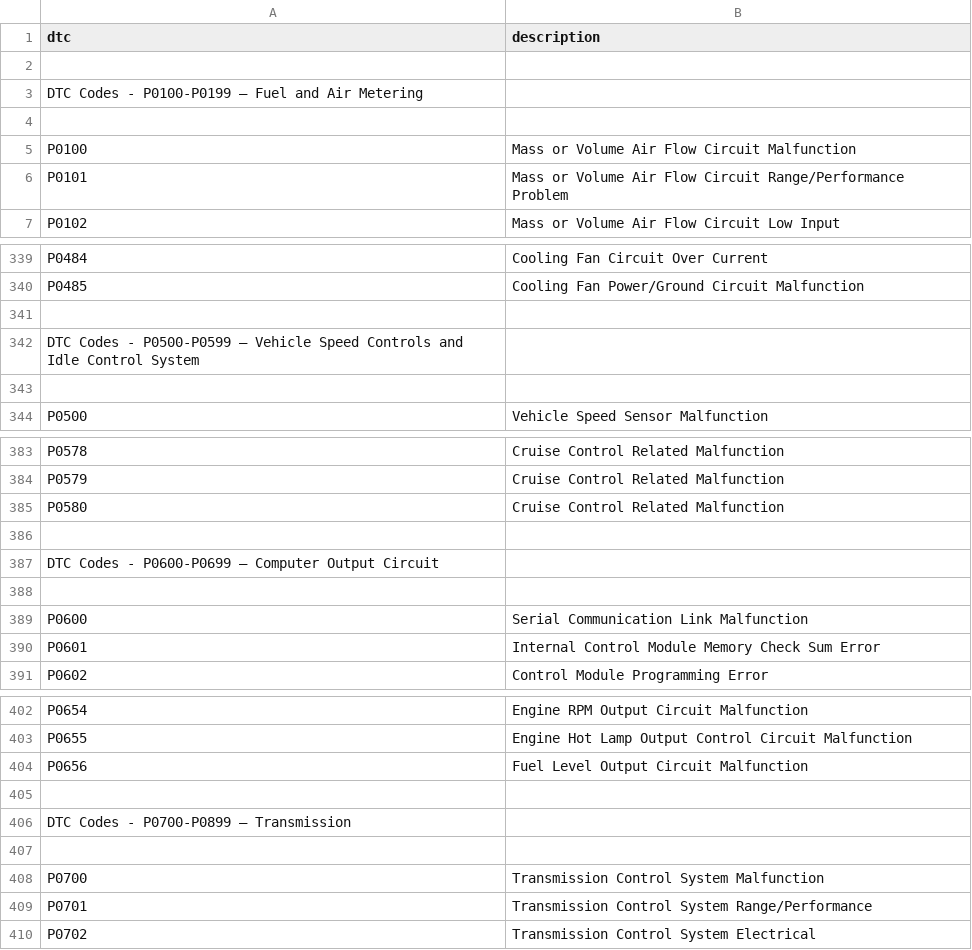
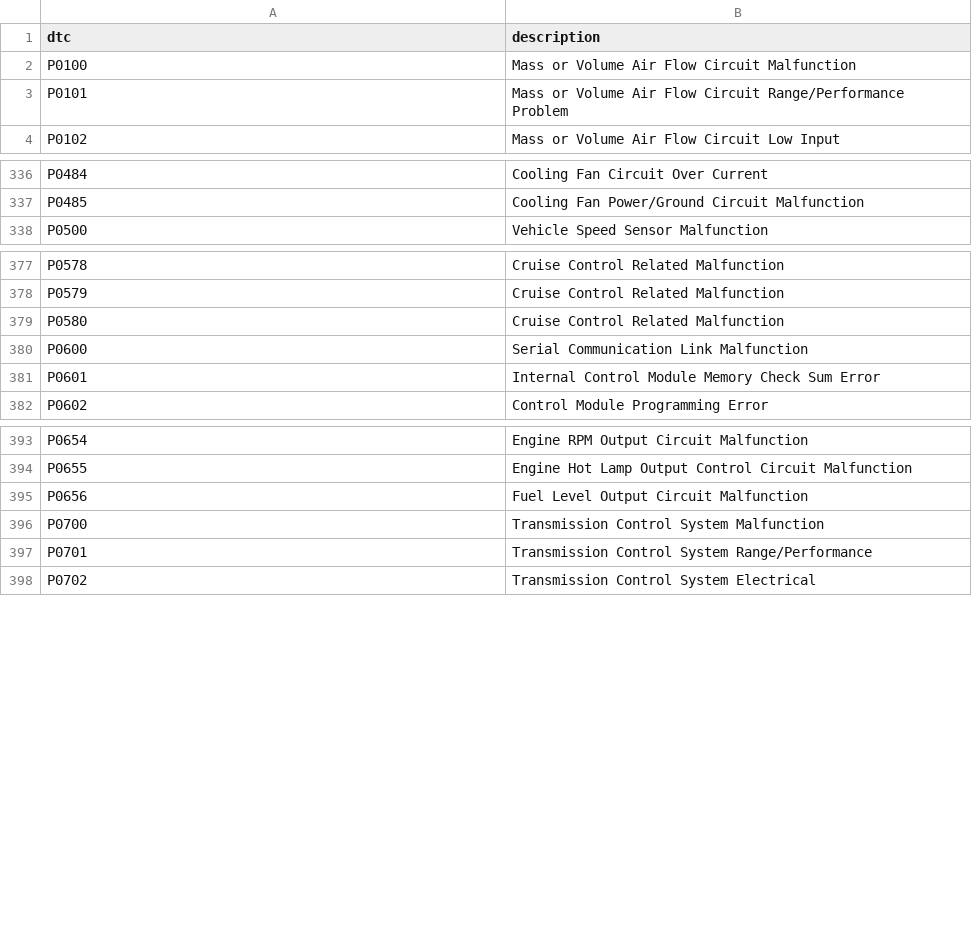
Before and after one commit to SamFranceseTCNJ/Car-Tools, a CSV file: p_codes.csv, drawn as a sheet; only a part is shown, gaps mark what is left out.

Commit message:
Consistent P dataset

```diff
--- a/p_codes.csv
+++ b/p_codes.csv
@@ -1,5 +1,2 @@
 dtc, description
-
-DTC Codes - P0100-P0199 – Fuel and Air Metering
-
 P0100,Mass or Volume Air Flow Circuit Malfunction
@@ -340,5 +337,2 @@ P0484,Cooling Fan Circuit Over Current
 P0485,Cooling Fan Power/Ground Circuit Malfunction
-
-DTC Codes - P0500-P0599 – Vehicle Speed Controls and Idle Control System
-
 P0500,Vehicle Speed Sensor Malfunction
@@ -385,5 +379,2 @@ P0579,Cruise Control Related Malfunction
 P0580,Cruise Control Related Malfunction
-
-DTC Codes - P0600-P0699 – Computer Output Circuit
-
 P0600,Serial Communication Link Malfunction
@@ -404,5 +395,2 @@ P0655,Engine Hot Lamp Output Control Circuit Malfunction
 P0656,Fuel Level Output Circuit Malfunction
-
-DTC Codes - P0700-P0899 – Transmission
-
 P0700,Transmission Control System Malfunction
```
